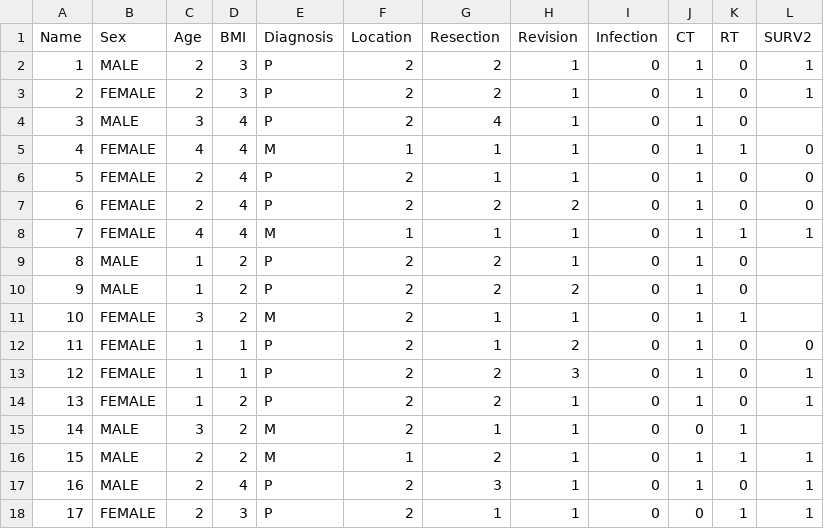
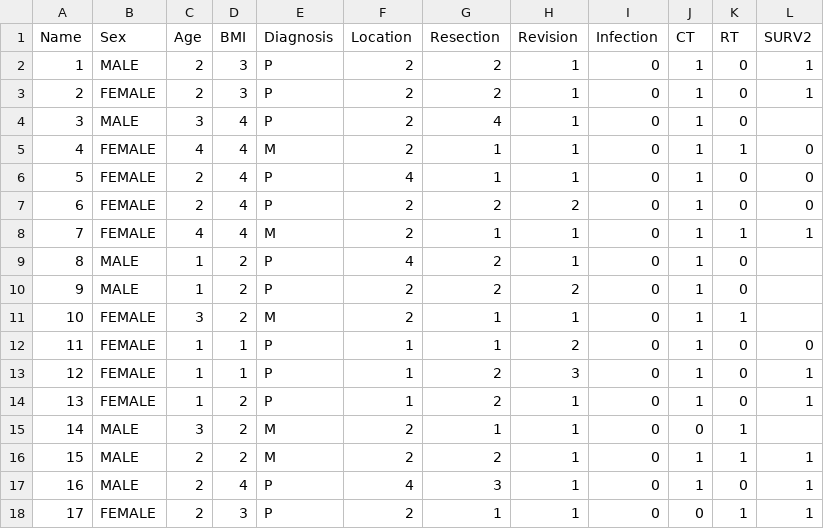
Before and after one commit to barlas93/survival, a CSV file: survival.csv, drawn as a sheet; only a part is shown; the diff covers the shown part only.

Commit message:
Update survival.csv
location information

```diff
--- a/survival.csv
+++ b/survival.csv
@@ -4,15 +4,15 @@ Name,Sex,Age,BMI,Diagnosis,Location,Resection,Revision,Infection,CT,RT,SURV2
 3,MALE,3,4,P,2,4,1,0,1,0,
-4,FEMALE,4,4,M,1,1,1,0,1,1,0
-5,FEMALE,2,4,P,2,1,1,0,1,0,0
+4,FEMALE,4,4,M,2,1,1,0,1,1,0
+5,FEMALE,2,4,P,4,1,1,0,1,0,0
 6,FEMALE,2,4,P,2,2,2,0,1,0,0
-7,FEMALE,4,4,M,1,1,1,0,1,1,1
-8,MALE,1,2,P,2,2,1,0,1,0,
+7,FEMALE,4,4,M,2,1,1,0,1,1,1
+8,MALE,1,2,P,4,2,1,0,1,0,
 9,MALE,1,2,P,2,2,2,0,1,0,
 10,FEMALE,3,2,M,2,1,1,0,1,1,
-11,FEMALE,1,1,P,2,1,2,0,1,0,0
-12,FEMALE,1,1,P,2,2,3,0,1,0,1
-13,FEMALE,1,2,P,2,2,1,0,1,0,1
+11,FEMALE,1,1,P,1,1,2,0,1,0,0
+12,FEMALE,1,1,P,1,2,3,0,1,0,1
+13,FEMALE,1,2,P,1,2,1,0,1,0,1
 14,MALE,3,2,M,2,1,1,0,0,1,
-15,MALE,2,2,M,1,2,1,0,1,1,1
-16,MALE,2,4,P,2,3,1,0,1,0,1
+15,MALE,2,2,M,2,2,1,0,1,1,1
+16,MALE,2,4,P,4,3,1,0,1,0,1
 17,FEMALE,2,3,P,2,1,1,0,0,1,1
```
Also changed, not shown: 53 edited cells elsewhere in this file.
